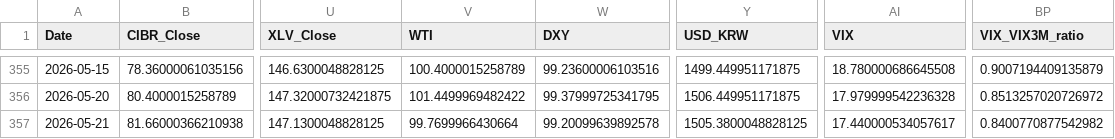
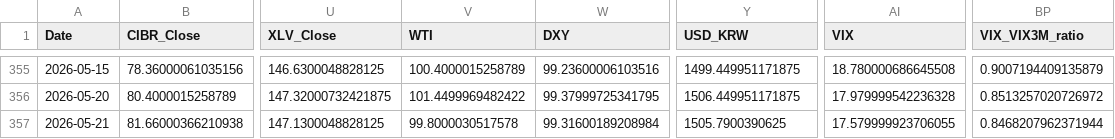
Before and after one commit to daifulee/argus-public-data, a CSV file: argus_data.csv, drawn as a sheet; only a part is shown, gaps mark what is left out; the diff names each change by its address in the sheet, - before the commit and + after, or states it on an @@ line.

```diff
--- a/argus_data.csv
+++ b/argus_data.csv
-V357 (WTI): 99.7699966430664
+V357 (WTI): 99.8000030517578
-W357 (DXY): 99.20099639892578
+W357 (DXY): 99.31600189208984
-Y357 (USD_KRW): 1505.3800048828125
+Y357 (USD_KRW): 1505.7900390625
-AI357 (VIX): 17.440000534057617
+AI357 (VIX): 17.579999923706055
-BP357 (VIX_VIX3M_ratio): 0.8400770877542982
+BP357 (VIX_VIX3M_ratio): 0.8468207962371944
```
Also changed, not shown: 2 other files.
